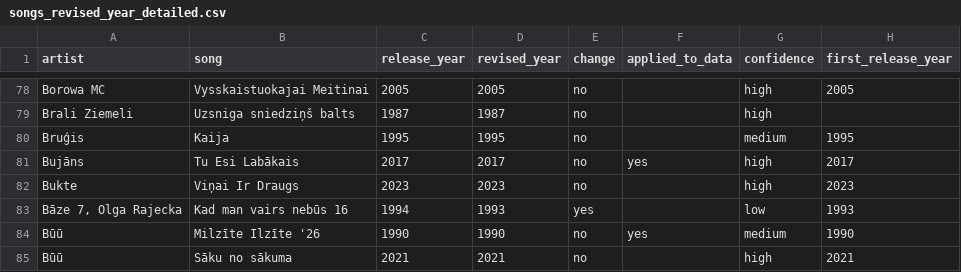
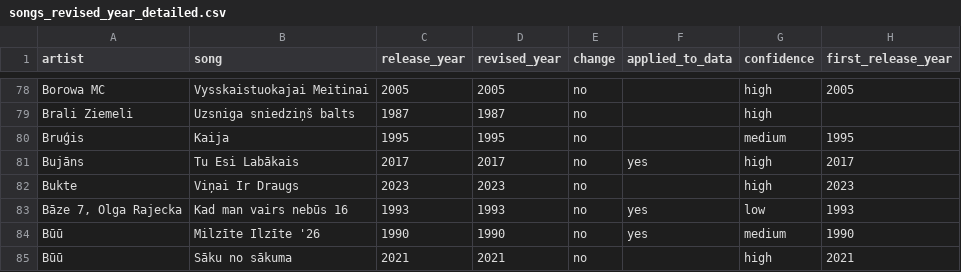
Before and after one commit to UltraPuika/hitster, a CSV file: data/audit/songs_revised_year_detailed.csv, drawn as a sheet; only a part is shown, gaps mark what is left out; the diff covers the shown part only; the diff names each change by its address in the sheet, - before the commit and + after, or states it on an @@ line.

```diff
--- a/data/audit/songs_revised_year_detailed.csv
+++ b/data/audit/songs_revised_year_detailed.csv
-C83 (release_year): 1994
+C83 (release_year): 1993
-E83 (change): yes
+E83 (change): no
-F83 (applied_to_data): (empty)
+F83 (applied_to_data): yes
```
Also changed, not shown: 122 edited cells elsewhere in this file, data/audit/songs_revised_year.csv, data/songs.csv, 1 other file.
